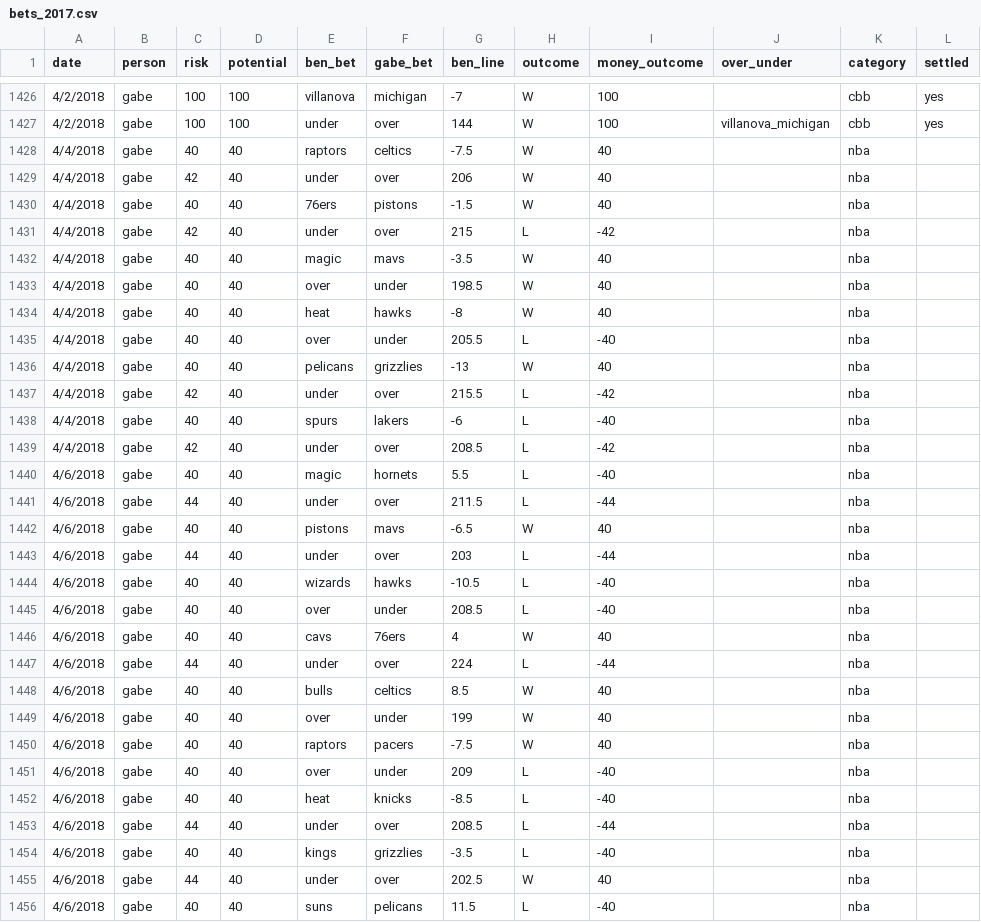
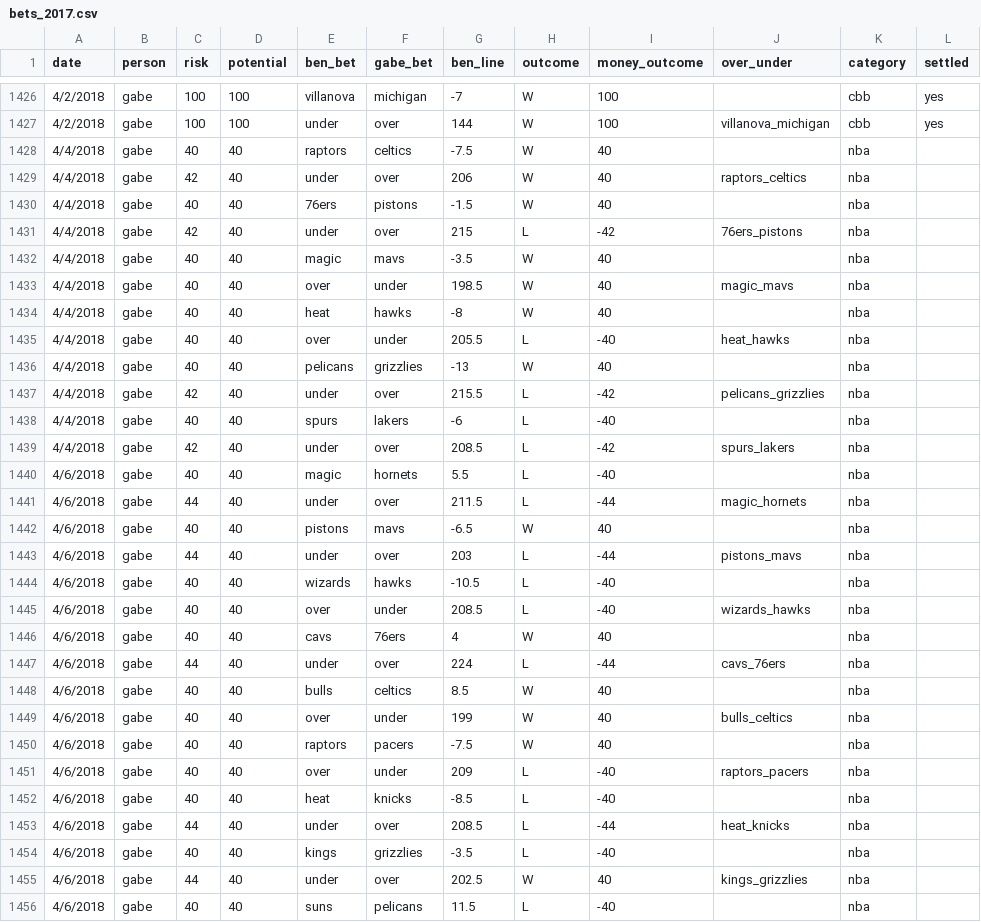
Before and after one commit to benmbrew/sports_bets, a CSV file: data/bets_2017.csv, drawn as a sheet; only a part is shown, gaps mark what is left out; the diff covers the shown part only.

```diff
--- a/data/bets_2017.csv
+++ b/data/bets_2017.csv
@@ -1428,29 +1428,29 @@ date,person ,risk,potential,ben_bet,gabe_bet,ben_line,outcome,money_outcome,over
 4/4/2018,gabe,40,40,raptors,celtics,-7.5,W,40,,nba,
-4/4/2018,gabe,42,40,under,over,206,W,40,,nba,
+4/4/2018,gabe,42,40,under,over,206,W,40,raptors_celtics,nba,
 4/4/2018,gabe,40,40,76ers,pistons,-1.5,W,40,,nba,
-4/4/2018,gabe,42,40,under,over,215,L,-42,,nba,
+4/4/2018,gabe,42,40,under,over,215,L,-42,76ers_pistons,nba,
 4/4/2018,gabe,40,40,magic,mavs,-3.5,W,40,,nba,
-4/4/2018,gabe,40,40,over,under,198.5,W,40,,nba,
+4/4/2018,gabe,40,40,over,under,198.5,W,40,magic_mavs,nba,
 4/4/2018,gabe,40,40,heat,hawks,-8,W,40,,nba,
-4/4/2018,gabe,40,40,over,under,205.5,L,-40,,nba,
+4/4/2018,gabe,40,40,over,under,205.5,L,-40,heat_hawks,nba,
 4/4/2018,gabe,40,40,pelicans,grizzlies,-13,W,40,,nba,
-4/4/2018,gabe,42,40,under,over,215.5,L,-42,,nba,
+4/4/2018,gabe,42,40,under,over,215.5,L,-42,pelicans_grizzlies,nba,
 4/4/2018,gabe,40,40,spurs,lakers,-6,L,-40,,nba,
-4/4/2018,gabe,42,40,under,over,208.5,L,-42,,nba,
+4/4/2018,gabe,42,40,under,over,208.5,L,-42,spurs_lakers,nba,
 4/6/2018,gabe,40,40,magic,hornets,5.5,L,-40,,nba,
-4/6/2018,gabe,44,40,under,over,211.5,L,-44,,nba,
+4/6/2018,gabe,44,40,under,over,211.5,L,-44,magic_hornets,nba,
 4/6/2018,gabe,40,40,pistons,mavs,-6.5,W,40,,nba,
-4/6/2018,gabe,44,40,under,over,203,L,-44,,nba,
+4/6/2018,gabe,44,40,under,over,203,L,-44,pistons_mavs,nba,
 4/6/2018,gabe,40,40,wizards,hawks,-10.5,L,-40,,nba,
-4/6/2018,gabe,40,40,over,under,208.5,L,-40,,nba,
+4/6/2018,gabe,40,40,over,under,208.5,L,-40,wizards_hawks,nba,
 4/6/2018,gabe,40,40,cavs,76ers,4,W,40,,nba,
-4/6/2018,gabe,44,40,under,over,224,L,-44,,nba,
+4/6/2018,gabe,44,40,under,over,224,L,-44,cavs_76ers,nba,
 4/6/2018,gabe,40,40,bulls,celtics,8.5,W,40,,nba,
-4/6/2018,gabe,40,40,over,under,199,W,40,,nba,
+4/6/2018,gabe,40,40,over,under,199,W,40,bulls_celtics,nba,
 4/6/2018,gabe,40,40,raptors,pacers,-7.5,W,40,,nba,
-4/6/2018,gabe,40,40,over,under,209,L,-40,,nba,
+4/6/2018,gabe,40,40,over,under,209,L,-40,raptors_pacers,nba,
 4/6/2018,gabe,40,40,heat,knicks,-8.5,L,-40,,nba,
-4/6/2018,gabe,44,40,under,over,208.5,L,-44,,nba,
+4/6/2018,gabe,44,40,under,over,208.5,L,-44,heat_knicks,nba,
 4/6/2018,gabe,40,40,kings,grizzlies,-3.5,L,-40,,nba,
-4/6/2018,gabe,44,40,under,over,202.5,W,40,,nba,
+4/6/2018,gabe,44,40,under,over,202.5,W,40,kings_grizzlies,nba,
 4/6/2018,gabe,40,40,suns,pelicans,11.5,L,-40,,nba,
```
Also changed, not shown: 2 added rows and 97 edited cells elsewhere in this file, 4 other files.
